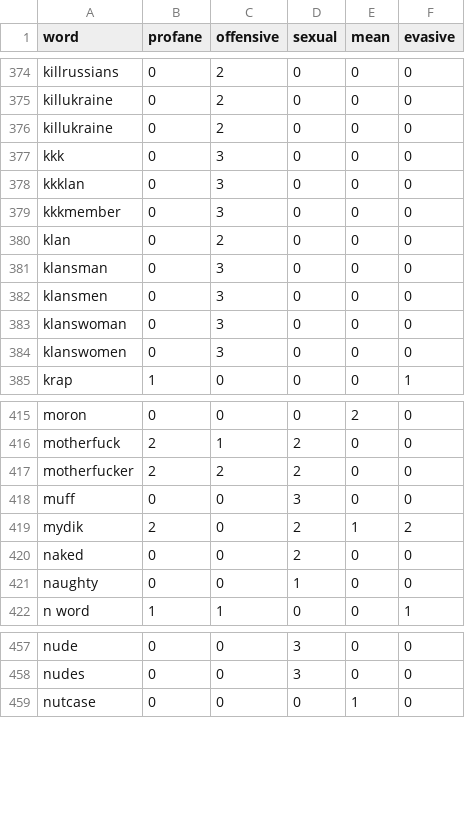
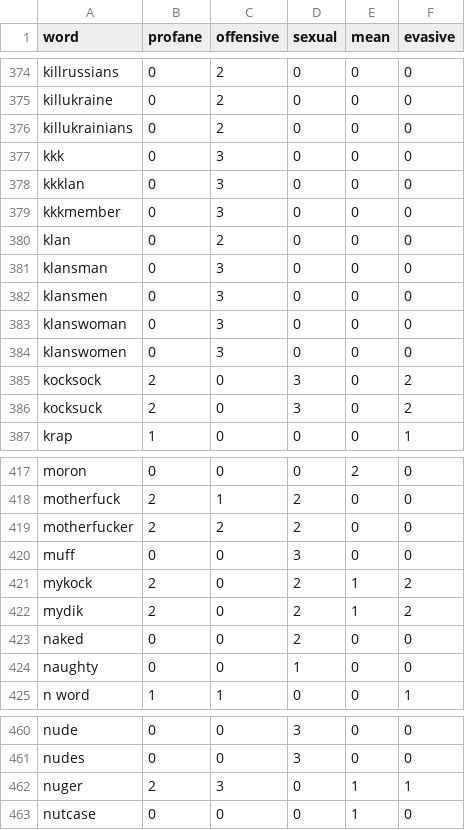
Before and after one commit to finnbear/rustrict, a CSV file: src/profanity.csv, drawn as a sheet; only a part is shown, gaps mark what is left out.

```diff
--- a/src/profanity.csv
+++ b/src/profanity.csv
@@ -375,3 +375,3 @@ killrussians,0,2,0,0,0
 killukraine,0,2,0,0,0
-killukraine,0,2,0,0,0
+killukrainians,0,2,0,0,0
 kkk,0,3,0,0,0
@@ -384,2 +384,4 @@ klanswoman,0,3,0,0,0
 klanswomen,0,3,0,0,0
+kocksock,2,0,3,0,2
+kocksuck,2,0,3,0,2
 krap,1,0,0,0,1
@@ -418,2 +420,3 @@ motherfucker,2,2,2,0,0
 muff,0,0,3,0,0
+mykock,2,0,2,1,2
 mydik,2,0,2,1,2
@@ -458,2 +461,3 @@ nude,0,0,3,0,0
 nudes,0,0,3,0,0
+nuger,2,3,0,1,1
 nutcase,0,0,0,1,0
```
Also changed, not shown: src/replacements.csv, src/replacements_extra.csv, 7 other files.
